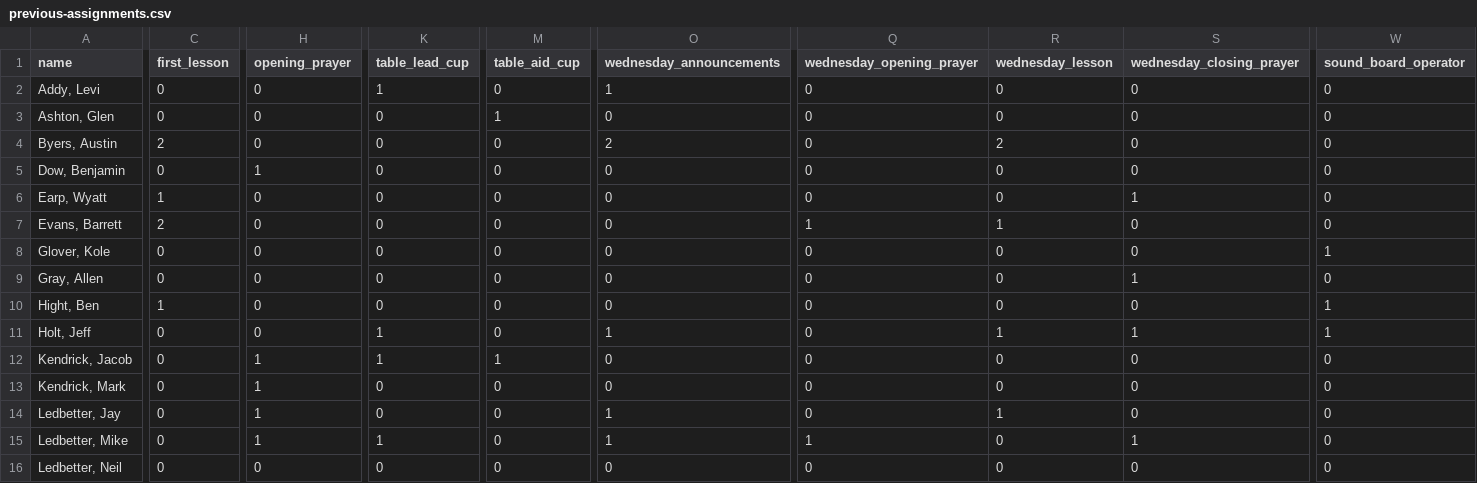
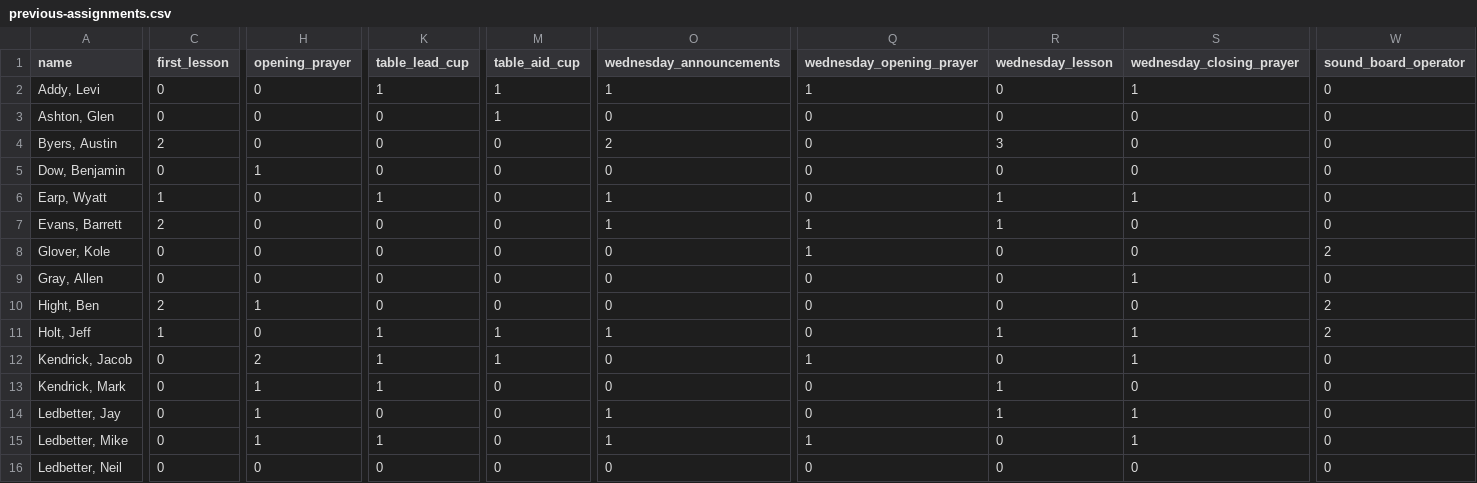
Before and after one commit to samtipton/congregation-roster, a CSV file: data/previous-assignments.csv, drawn as a sheet; only a part is shown, gaps mark what is left out; the diff covers the shown part only; the diff names each change by its address in the sheet, - before the commit and + after, or states it on an @@ line.

```diff
--- a/data/previous-assignments.csv
+++ b/data/previous-assignments.csv
-M2 (table_aid_cup): 0
+M2 (table_aid_cup): 1
-Q2 (wednesday_opening_prayer): 0
+Q2 (wednesday_opening_prayer): 1
-S2 (wednesday_closing_prayer): 0
+S2 (wednesday_closing_prayer): 1
-R4 (wednesday_lesson): 2
+R4 (wednesday_lesson): 3
-K6 (table_lead_cup): 0
+K6 (table_lead_cup): 1
-O6:O7 (wednesday_announcements): 0
+O6:O7 (wednesday_announcements): 1
-R6 (wednesday_lesson): 0
+R6 (wednesday_lesson): 1
-Q8 (wednesday_opening_prayer): 0
+Q8 (wednesday_opening_prayer): 1
-W8 (sound_board_operator): 1
+W8 (sound_board_operator): 2
-C10 (first_lesson): 1
+C10 (first_lesson): 2
-H10 (opening_prayer): 0
+H10 (opening_prayer): 1
-W10:W11 (sound_board_operator): 1
+W10:W11 (sound_board_operator): 2
-C11 (first_lesson): 0
+C11 (first_lesson): 1
-M11 (table_aid_cup): 0
+M11 (table_aid_cup): 1
-H12 (opening_prayer): 1
+H12 (opening_prayer): 2
-Q12 (wednesday_opening_prayer): 0
+Q12 (wednesday_opening_prayer): 1
-S12 (wednesday_closing_prayer): 0
+S12 (wednesday_closing_prayer): 1
-K13 (table_lead_cup): 0
+K13 (table_lead_cup): 1
-R13 (wednesday_lesson): 0
+R13 (wednesday_lesson): 1
-S14 (wednesday_closing_prayer): 0
+S14 (wednesday_closing_prayer): 1
```
Also changed, not shown: 71 edited cells elsewhere in this file, data/rounds.csv.
